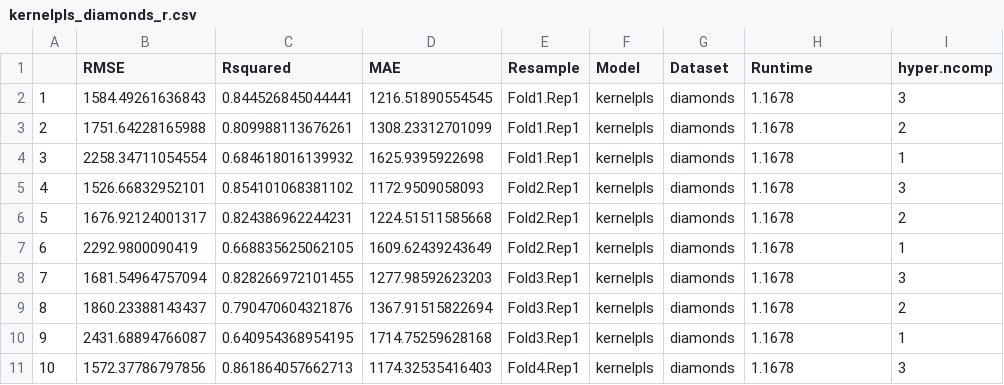
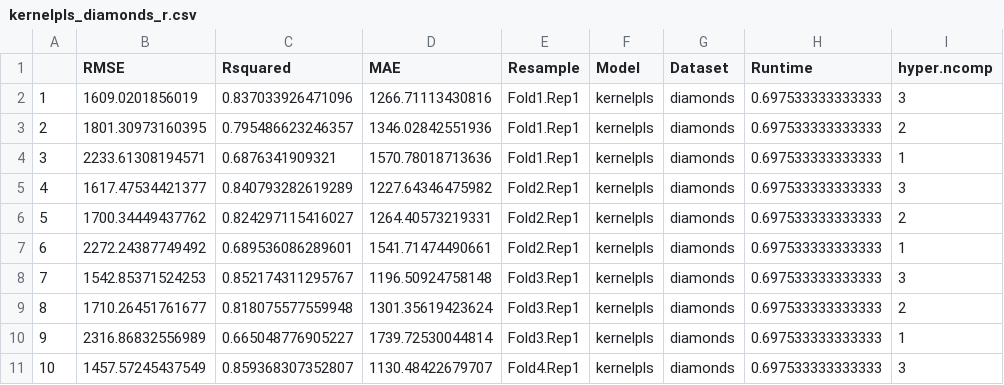
Before and after one commit to MrShoenel/R-mmb, a CSV file: eval/results_r/kernelpls_diamonds_r.csv, drawn as a sheet; only a part is shown; the diff covers the shown part only.

```diff
--- a/eval/results_r/kernelpls_diamonds_r.csv
+++ b/eval/results_r/kernelpls_diamonds_r.csv
@@ -1,11 +1,11 @@
 "","RMSE","Rsquared","MAE","Resample","Model","Dataset","Runtime","hyper.ncomp"
-"1",1584.49261636843,0.844526845044441,1216.51890554545,"Fold1.Rep1","kernelpls","diamonds",1.1678,3
-"2",1751.64228165988,0.809988113676261,1308.23312701099,"Fold1.Rep1","kernelpls","diamonds",1.1678,2
-"3",2258.34711054554,0.684618016139932,1625.9395922698,"Fold1.Rep1","kernelpls","diamonds",1.1678,1
-"4",1526.66832952101,0.854101068381102,1172.9509058093,"Fold2.Rep1","kernelpls","diamonds",1.1678,3
-"5",1676.92124001317,0.824386962244231,1224.51511585668,"Fold2.Rep1","kernelpls","diamonds",1.1678,2
-"6",2292.9800090419,0.668835625062105,1609.62439243649,"Fold2.Rep1","kernelpls","diamonds",1.1678,1
-"7",1681.54964757094,0.828266972101455,1277.98592623203,"Fold3.Rep1","kernelpls","diamonds",1.1678,3
-"8",1860.23388143437,0.790470604321876,1367.91515822694,"Fold3.Rep1","kernelpls","diamonds",1.1678,2
-"9",2431.68894766087,0.640954368954195,1714.75259628168,"Fold3.Rep1","kernelpls","diamonds",1.1678,1
-"10",1572.37786797856,0.861864057662713,1174.32535416403,"Fold4.Rep1","kernelpls","diamonds",1.1678,3
+"1",1609.0201856019,0.837033926471096,1266.71113430816,"Fold1.Rep1","kernelpls","diamonds",0.697533333333333,3
+"2",1801.30973160395,0.795486623246357,1346.02842551936,"Fold1.Rep1","kernelpls","diamonds",0.697533333333333,2
+"3",2233.61308194571,0.6876341909321,1570.78018713636,"Fold1.Rep1","kernelpls","diamonds",0.697533333333333,1
+"4",1617.47534421377,0.840793282619289,1227.64346475982,"Fold2.Rep1","kernelpls","diamonds",0.697533333333333,3
+"5",1700.34449437762,0.824297115416027,1264.40573219331,"Fold2.Rep1","kernelpls","diamonds",0.697533333333333,2
+"6",2272.24387749492,0.689536086289601,1541.71474490661,"Fold2.Rep1","kernelpls","diamonds",0.697533333333333,1
+"7",1542.85371524253,0.852174311295767,1196.50924758148,"Fold3.Rep1","kernelpls","diamonds",0.697533333333333,3
+"8",1710.26451761677,0.818075577559948,1301.35619423624,"Fold3.Rep1","kernelpls","diamonds",0.697533333333333,2
+"9",2316.86832556989,0.665048776905227,1739.72530044814,"Fold3.Rep1","kernelpls","diamonds",0.697533333333333,1
+"10",1457.57245437549,0.859368307352807,1130.48422679707,"Fold4.Rep1","kernelpls","diamonds",0.697533333333333,3
```
Also changed, not shown: 140 edited cells elsewhere in this file, eval/results_r/kernelpls_boston_r.csv, eval/results_r/knn_boston_r.csv, 35 other files.
